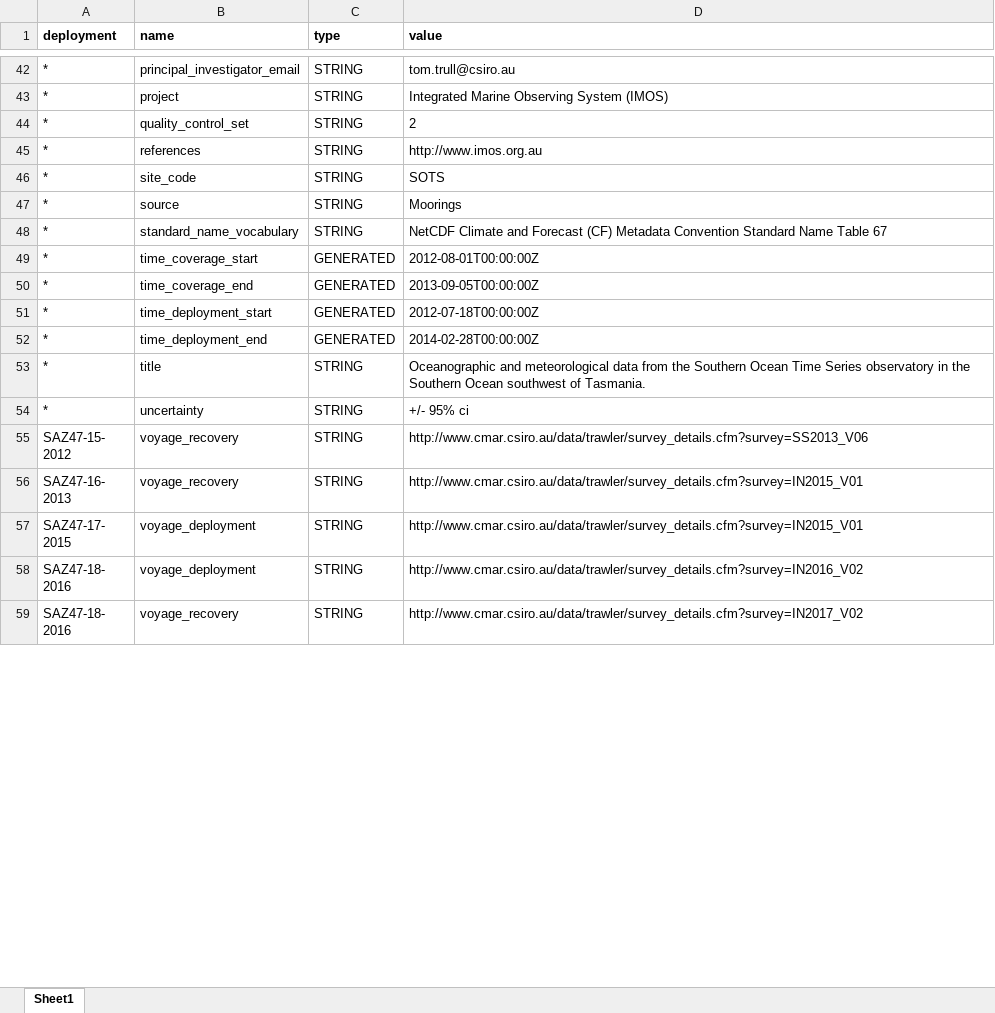
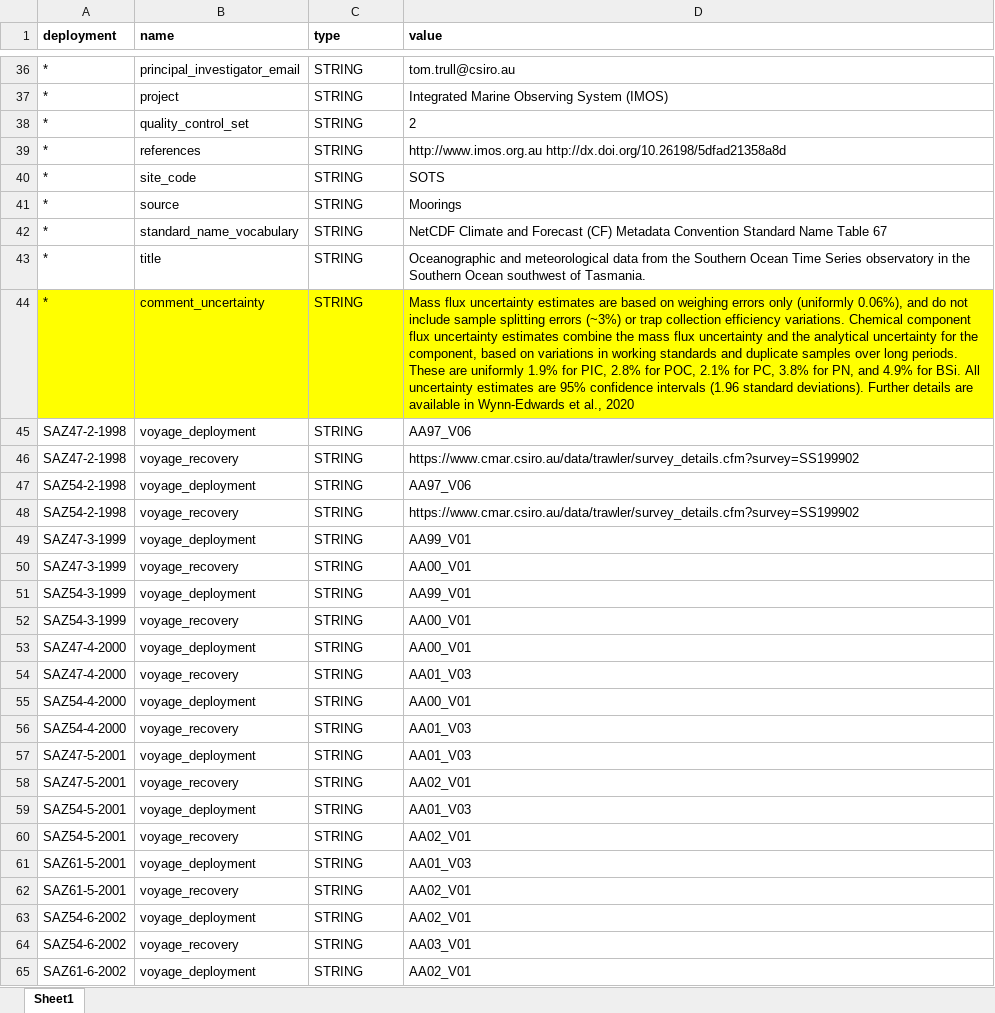
Before and after one commit to petejan/saz-data-processing, an Excel workbook: global_attribute_table.xlsx, sheet Sheet1, drawn as a sheet; only a part is shown, gaps mark what is left out; the shorter side is filled out with more unchanged rows; values as stored, in another font and other column widths than the file's, no borders; removed rows and columns are numbered as before the commit, all else as after; the diff covers the shown part only; the diff names each change by its address in the sheet, - before the commit and + after, or states it on an @@ line.

Commit message:
clean up, instrument, sn, etc
Clean up code, add comments, add instrument and instrument_serial_number
refactor file name generation

```diff
--- a/global_attribute_table.xlsx (sheet Sheet1)
+++ b/global_attribute_table.xlsx (sheet Sheet1)
-D39 (value): http://www.imos.org.au
+D39 (value): http://www.imos.org.au http://dx.doi.org/10.26198/5dfad21358a8d
-row 49: * | time_coverage_start | GENERATED | 2012-08-01T00:00:00Z
-row 50: * | time_coverage_end | GENERATED | 2013-09-05T00:00:00Z
-row 51: * | time_deployment_start | GENERATED | 2012-07-18T00:00:00Z
-row 52: * | time_deployment_end | GENERATED | 2014-02-28T00:00:00Z
-A44:D44 fill: none
+A44:D44 fill: #FFFF00
-B44 (name): uncertainty
+B44 (name): comment_uncertainty
-D44 (value): +/- 95% ci
+D44 (value): Mass flux uncertainty estimates are based on weighing errors only (uniformly 0.06%), and do not include sample splitting errors (~3%) or trap collection efficiency variations. Chemical component flux uncertainty estimates combine the mass flux uncertainty and the analytical uncertainty for the component, based on variations in working standards and duplicate samples over long periods. These are uniformly 1.9% for PIC, 2.8% for POC, 2.1% for PC, 3.8% for PN, and 4.9% for BSi. All uncertainty estimates are 95% confidence intervals (1.96 standard deviations). Further details are available in Wynn-Edwards et al., 2020
+row 45: SAZ47-2-1998 | voyage_deployment | STRING | AA97_V06
+row 46: SAZ47-2-1998 | voyage_recovery | STRING | https://www.cmar.csiro.au/data/trawler/survey_details.cfm?survey=SS199902
+row 47: SAZ54-2-1998 | voyage_deployment | STRING | AA97_V06
+row 48: SAZ54-2-1998 | voyage_recovery | STRING | https://www.cmar.csiro.au/data/trawler/survey_details.cfm?survey=SS199902
+row 49: SAZ47-3-1999 | voyage_deployment | STRING | AA99_V01
+row 50: SAZ47-3-1999 | voyage_recovery | STRING | AA00_V01
+row 51: SAZ54-3-1999 | voyage_deployment | STRING | AA99_V01
+row 52: SAZ54-3-1999 | voyage_recovery | STRING | AA00_V01
+row 53: SAZ47-4-2000 | voyage_deployment | STRING | AA00_V01
+row 54: SAZ47-4-2000 | voyage_recovery | STRING | AA01_V03
+row 55: SAZ54-4-2000 | voyage_deployment | STRING | AA00_V01
+row 56: SAZ54-4-2000 | voyage_recovery | STRING | AA01_V03
+row 57: SAZ47-5-2001 | voyage_deployment | STRING | AA01_V03
+row 58: SAZ47-5-2001 | voyage_recovery | STRING | AA02_V01
+row 59: SAZ54-5-2001 | voyage_deployment | STRING | AA01_V03
+row 60: SAZ54-5-2001 | voyage_recovery | STRING | AA02_V01
+row 61: SAZ61-5-2001 | voyage_deployment | STRING | AA01_V03
+row 62: SAZ61-5-2001 | voyage_recovery | STRING | AA02_V01
+row 63: SAZ54-6-2002 | voyage_deployment | STRING | AA02_V01
+row 64: SAZ54-6-2002 | voyage_recovery | STRING | AA03_V01
+row 65: SAZ61-6-2002 | voyage_deployment | STRING | AA02_V01
```
Also changed, not shown: 34 added rows, 9 removed rows, 4 edited cells and cell formats elsewhere in this sheet, 4 other files.
